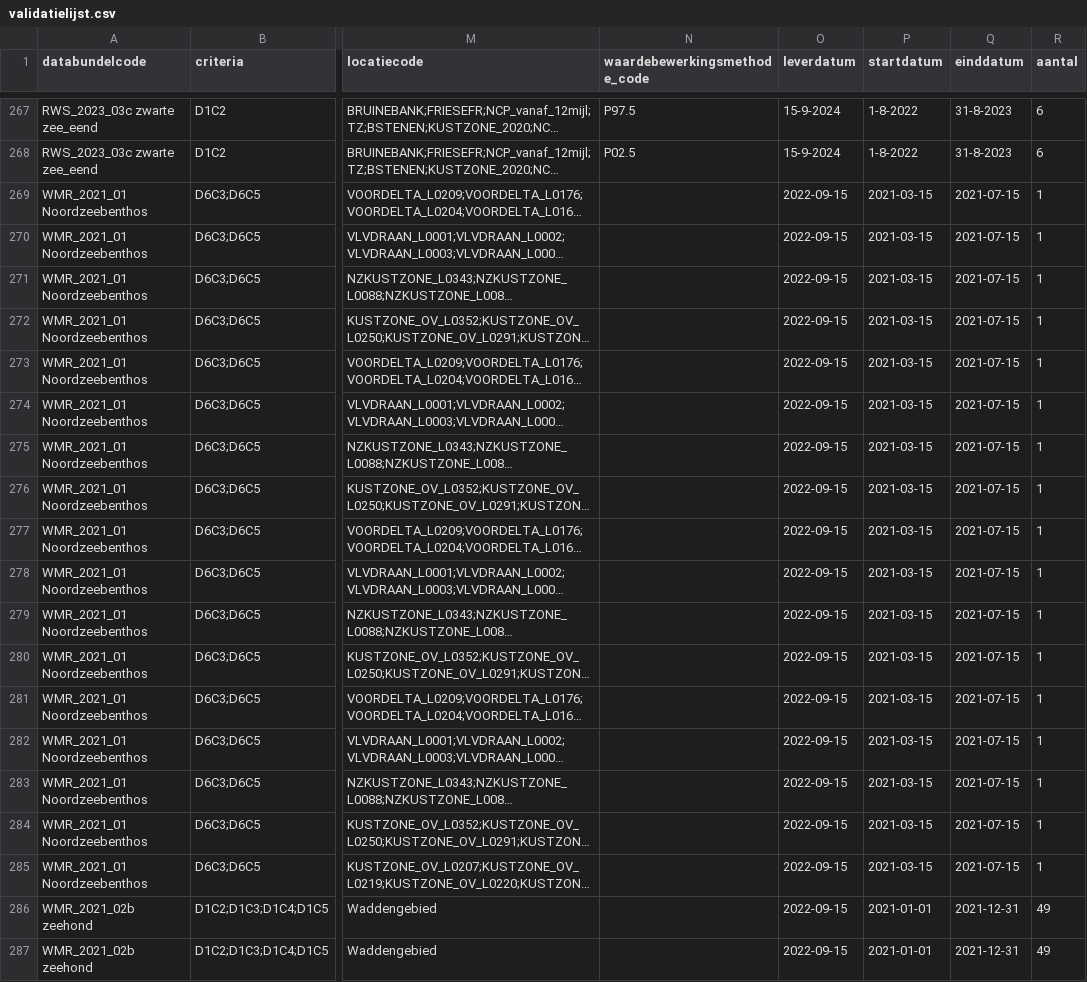
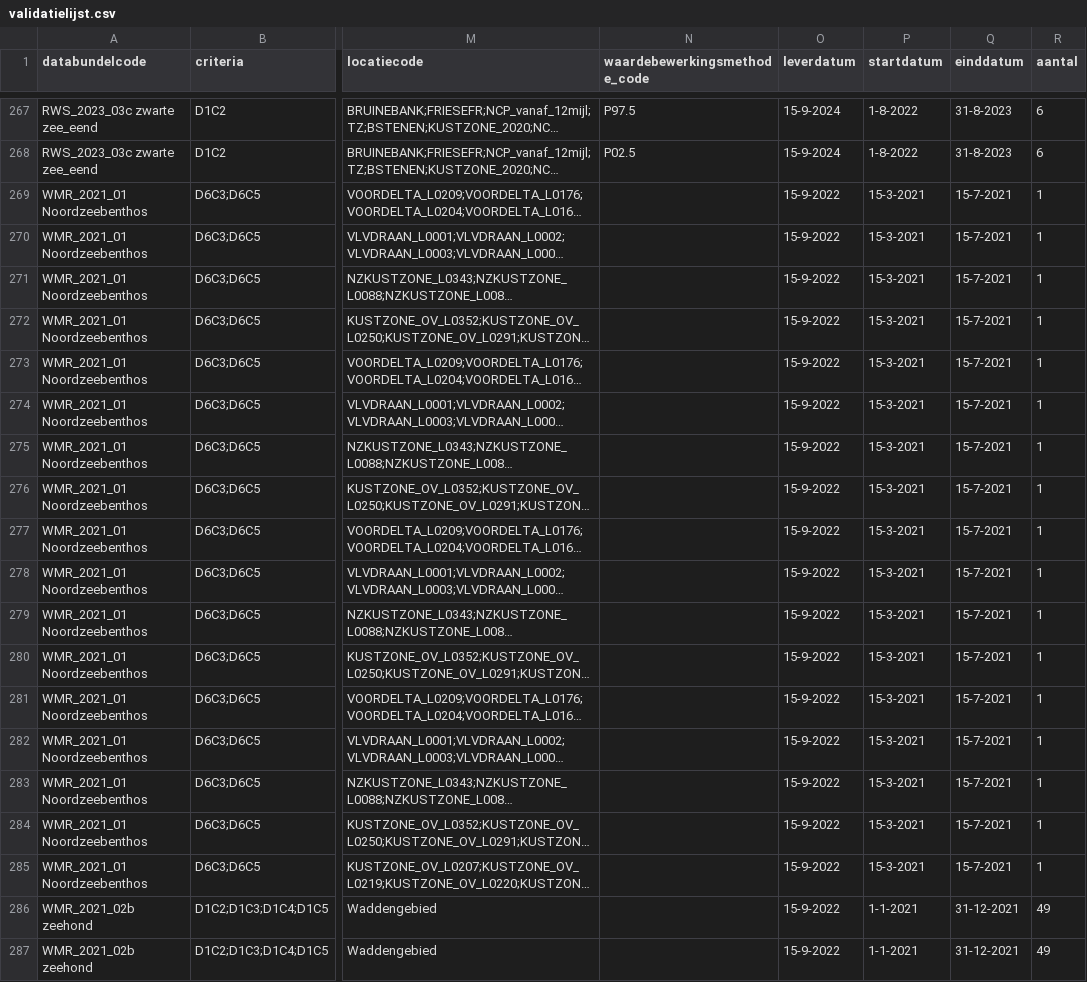
Before and after one commit to openearth/krmvalidatie, a CSV file: data/validatielijst.csv, drawn as a sheet; only a part is shown, gaps mark what is left out; long unchanged cells end in …; the diff names each change by its address in the sheet, - before the commit and + after, or states it on an @@ line.

Commit message:
fix dates WRM BT en ZH

```diff
--- a/data/validatielijst.csv
+++ b/data/validatielijst.csv
-O269:O287 (leverdatum): 2022-09-15
+O269:O287 (leverdatum): 15-9-2022
-P269:P285 (startdatum): 2021-03-15
+P269:P285 (startdatum): 15-3-2021
-Q269:Q285 (einddatum): 2021-07-15
+Q269:Q285 (einddatum): 15-7-2021
-P286:P287 (startdatum): 2021-01-01
+P286:P287 (startdatum): 1-1-2021
-Q286:Q287 (einddatum): 2021-12-31
+Q286:Q287 (einddatum): 31-12-2021
```
